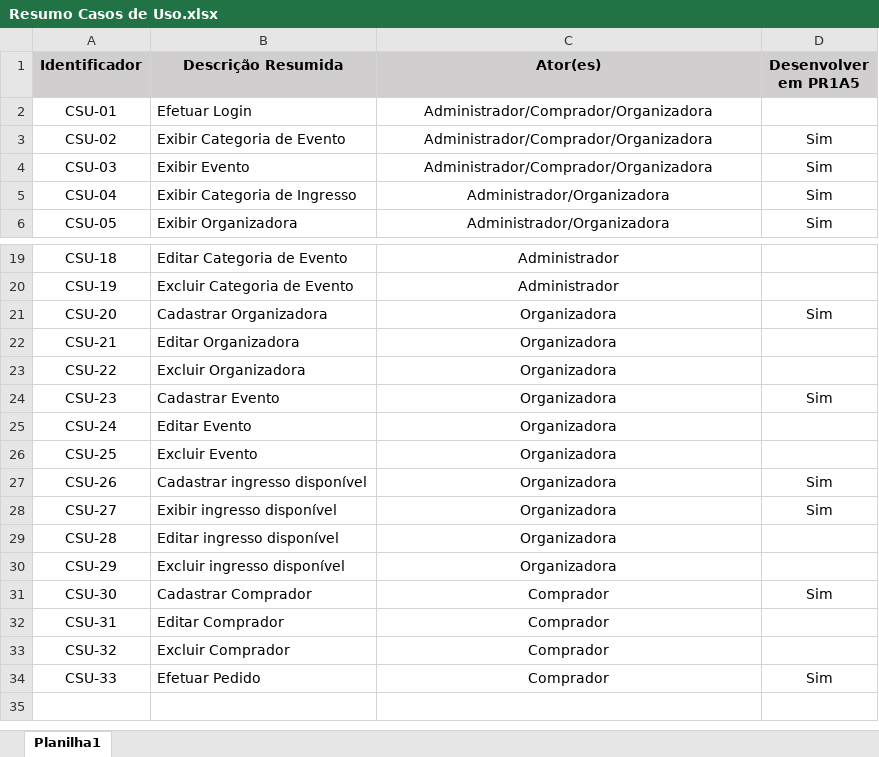
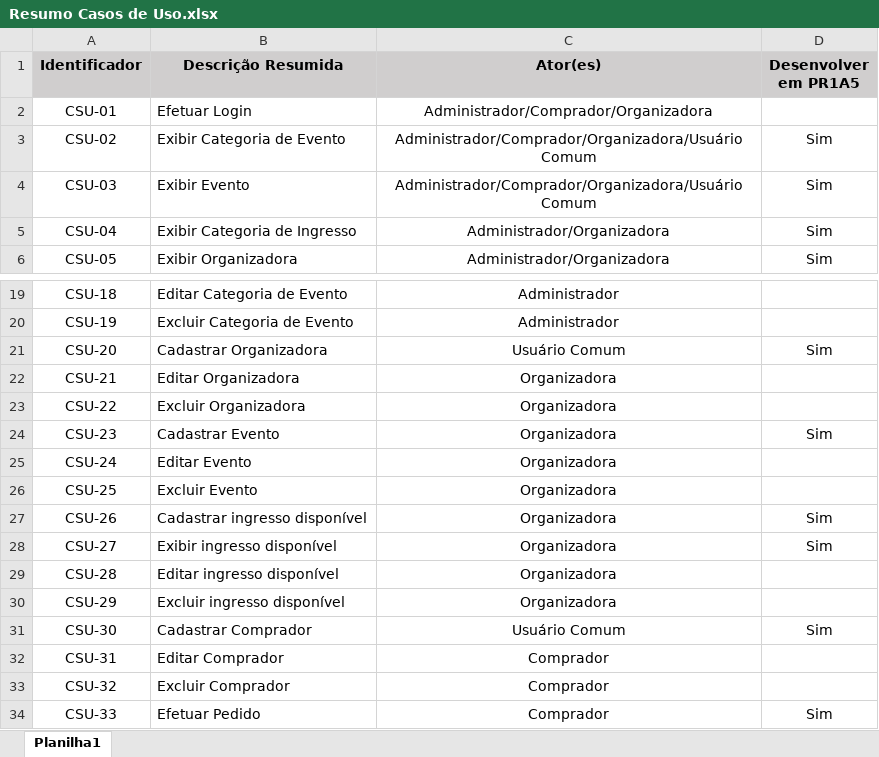
Before and after one commit to heltonricardo/ingressoja-api, an Excel workbook: files/Casos de Uso/Resumo Casos de Uso.xlsx, sheet Planilha1, drawn as a sheet; only a part is shown, gaps mark what is left out; values as stored, in another font and other column widths than the file's, no borders; the diff names each change by its address in the sheet, - before the commit and + after, or states it on an @@ line.

```diff
--- a/files/Casos de Uso/Resumo Casos de Uso.xlsx (sheet Planilha1)
+++ b/files/Casos de Uso/Resumo Casos de Uso.xlsx (sheet Planilha1)
-C3:C4 (Ator(es)): Administrador/Comprador/Organizadora
+C3:C4 (Ator(es)): Administrador/Comprador/Organizadora/Usuário Comum
-C21 (Ator(es)): Organizadora
+C21 (Ator(es)): Usuário Comum
-C31 (Ator(es)): Comprador
+C31 (Ator(es)): Usuário Comum
```
Also changed, not shown: files/Requisitos e Regras de Negócio/Requisitos Não Funcionais.xlsx, 2 other files.
